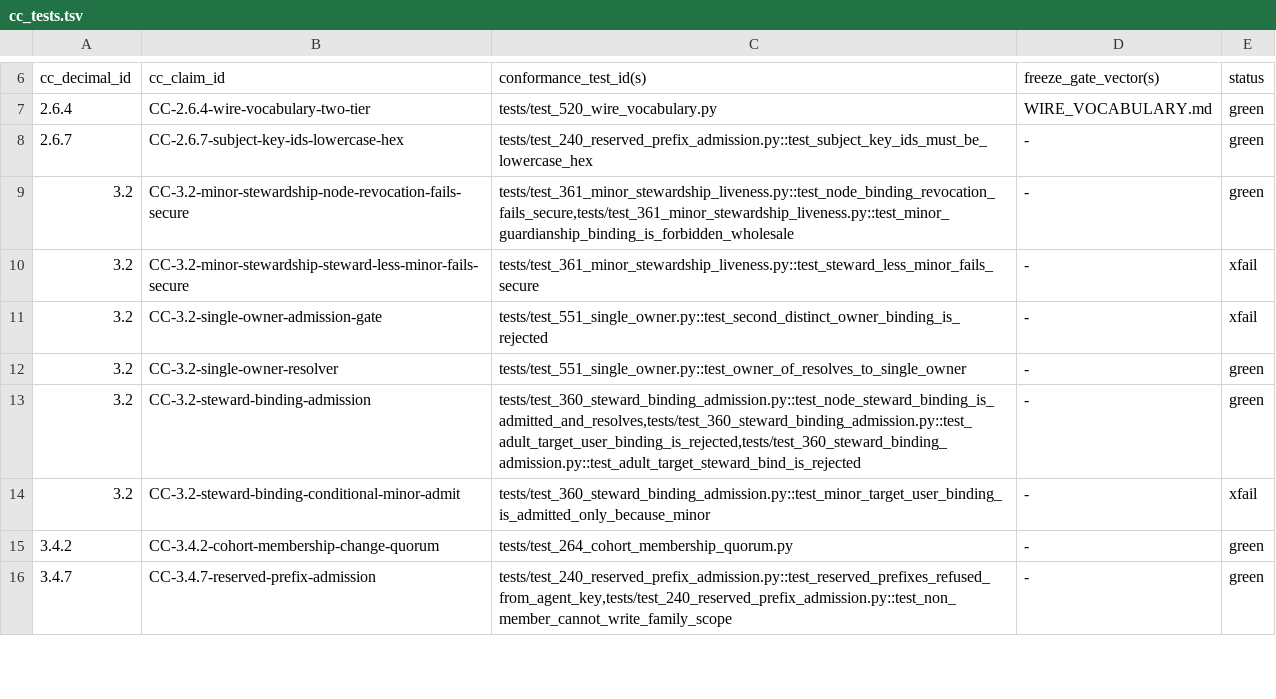
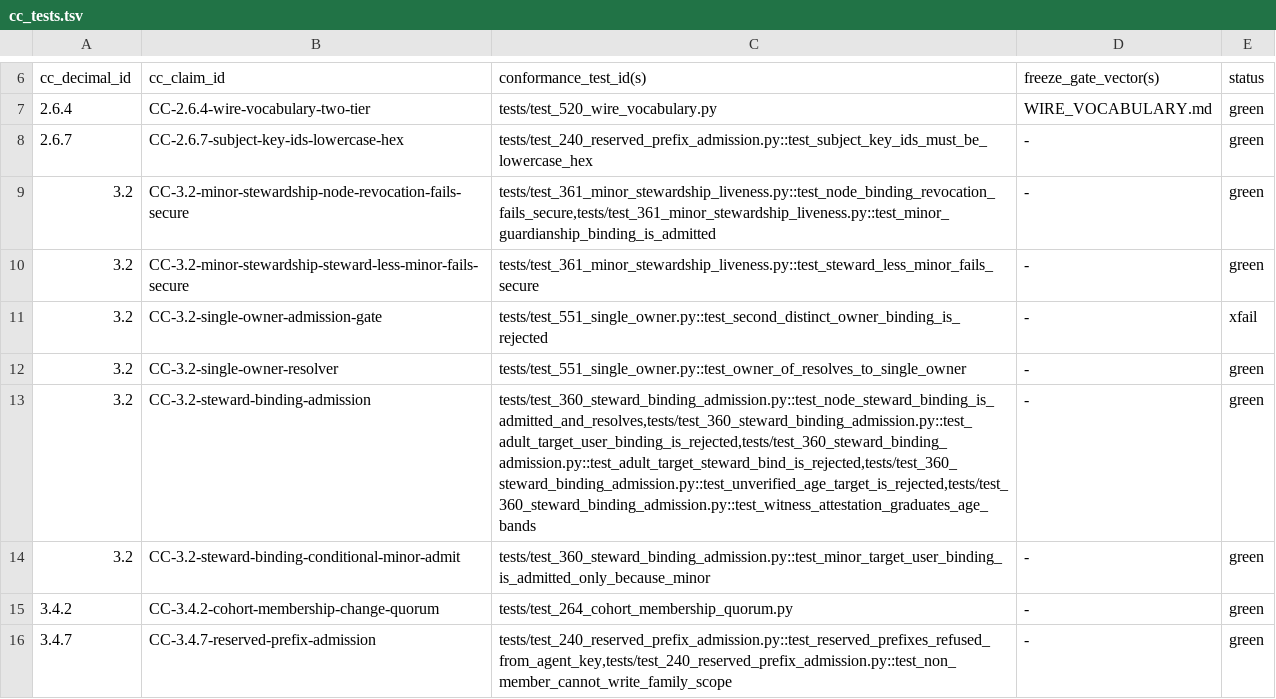
Before and after one commit to CIRISAI/CIRISConformance, a TSV file: evidence/cc_tests.tsv, drawn as a sheet; only a part is shown, gaps mark what is left out.

```diff
--- a/evidence/cc_tests.tsv
+++ b/evidence/cc_tests.tsv
@@ -8,8 +8,8 @@ cc_decimal_id	cc_claim_id	conformance_test_id(s)	freeze_gate_vector(s)	status
 2.6.7	CC-2.6.7-subject-key-ids-lowercase-hex	tests/test_240_reserved_prefix_admission.py::test_subject_key_ids_must_be_lowercase_hex	-	green
-3.2	CC-3.2-minor-stewardship-node-revocation-fails-secure	tests/test_361_minor_stewardship_liveness.py::test_node_binding_revocation_fails_secure,tests/test_361_minor_stewardship_liveness.py::test_minor_guardianship_binding_is_forbidden_wholesale	-	green
-3.2	CC-3.2-minor-stewardship-steward-less-minor-fails-secure	tests/test_361_minor_stewardship_liveness.py::test_steward_less_minor_fails_secure	-	xfail
+3.2	CC-3.2-minor-stewardship-node-revocation-fails-secure	tests/test_361_minor_stewardship_liveness.py::test_node_binding_revocation_fails_secure,tests/test_361_minor_stewardship_liveness.py::test_minor_guardianship_binding_is_admitted	-	green
+3.2	CC-3.2-minor-stewardship-steward-less-minor-fails-secure	tests/test_361_minor_stewardship_liveness.py::test_steward_less_minor_fails_secure	-	green
 3.2	CC-3.2-single-owner-admission-gate	tests/test_551_single_owner.py::test_second_distinct_owner_binding_is_rejected	-	xfail
 3.2	CC-3.2-single-owner-resolver	tests/test_551_single_owner.py::test_owner_of_resolves_to_single_owner	-	green
-3.2	CC-3.2-steward-binding-admission	tests/test_360_steward_binding_admission.py::test_node_steward_binding_is_admitted_and_resolves,tests/test_360_steward_binding_admission.py::test_adult_target_user_binding_is_rejected,tests/test_360_steward_binding_admission.py::test_adult_target_steward_bind_is_rejected	-	green
-3.2	CC-3.2-steward-binding-conditional-minor-admit	tests/test_360_steward_binding_admission.py::test_minor_target_user_binding_is_admitted_only_because_minor	-	xfail
+3.2	CC-3.2-steward-binding-admission	tests/test_360_steward_binding_admission.py::test_node_steward_binding_is_admitted_and_resolves,tests/test_360_steward_binding_admission.py::test_adult_target_user_binding_is_rejected,tests/test_360_steward_binding_admission.py::test_adult_target_steward_bind_is_rejected,tests/test_360_steward_binding_admission.py::test_unverified_age_target_is_rejected,tests/test_360_steward_binding_admission.py::test_witness_attestation_graduates_age_bands	-	green
+3.2	CC-3.2-steward-binding-conditional-minor-admit	tests/test_360_steward_binding_admission.py::test_minor_target_user_binding_is_admitted_only_because_minor	-	green
 3.4.2	CC-3.4.2-cohort-membership-change-quorum	tests/test_264_cohort_membership_quorum.py	-	green
```
Also changed, not shown: evidence/claim_map.tsv, 3 other files.
